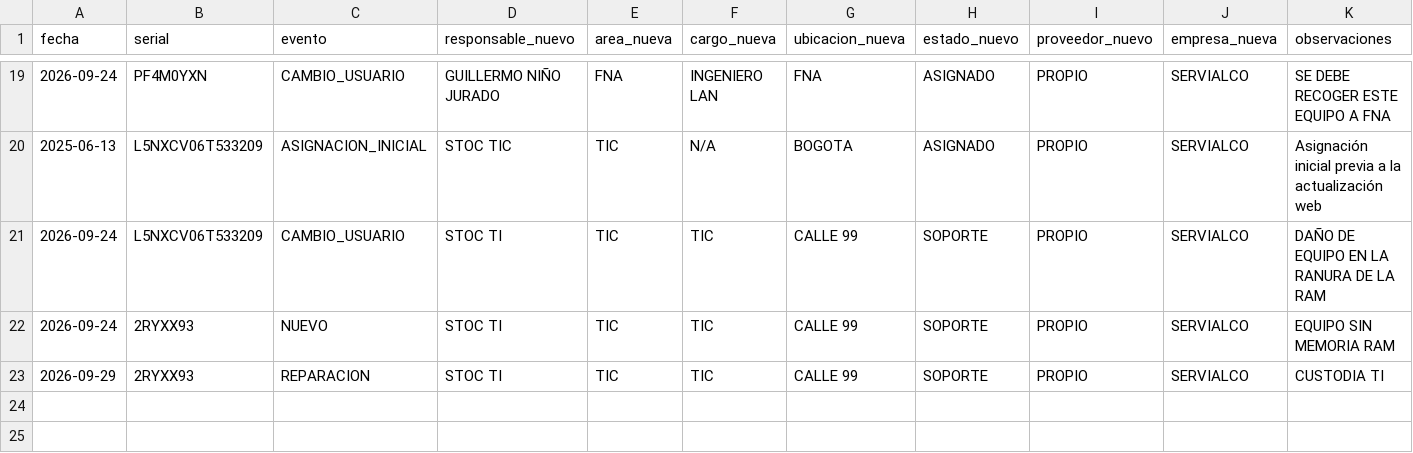
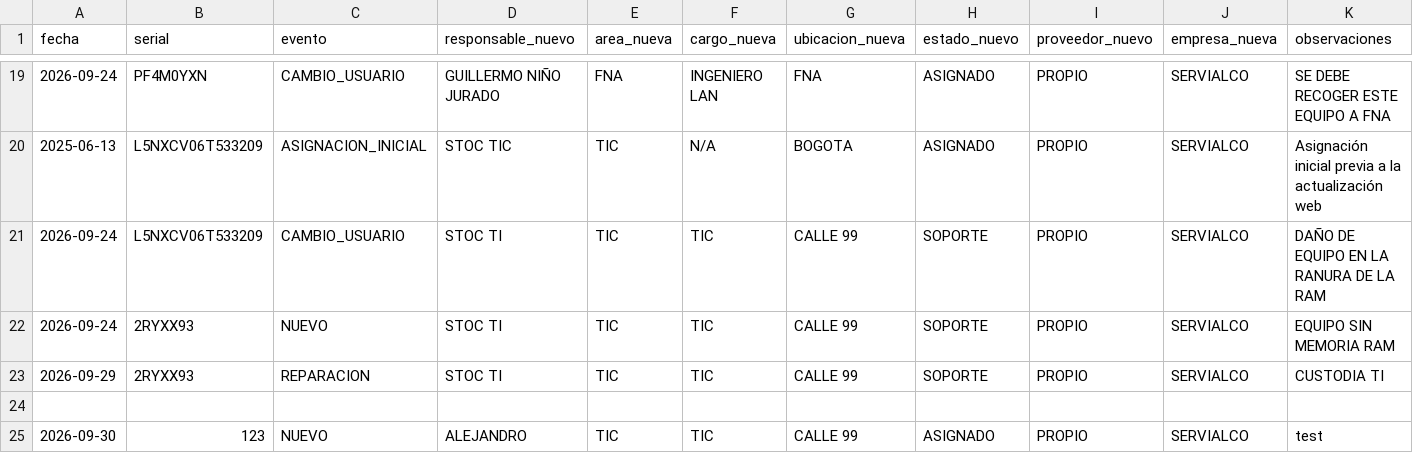
Before and after one commit to soporteti-beep/Inventario-Servialco, a CSV file: bitacora.csv, drawn as a sheet; only a part is shown, gaps mark what is left out; rows hold the shown columns only; the diff names each change by its address in the sheet, - before the commit and + after, or states it on an @@ line.

Commit message:
🚀 Evento PROPIO: 123

```diff
--- a/bitacora.csv
+++ b/bitacora.csv
+row 24: (empty)
+row 25: 2026-09-30 | 123 | NUEVO | ALEJANDRO | TIC | TIC | CALLE 99 | ASIGNADO | PROPIO | SERVIALCO | test
```
